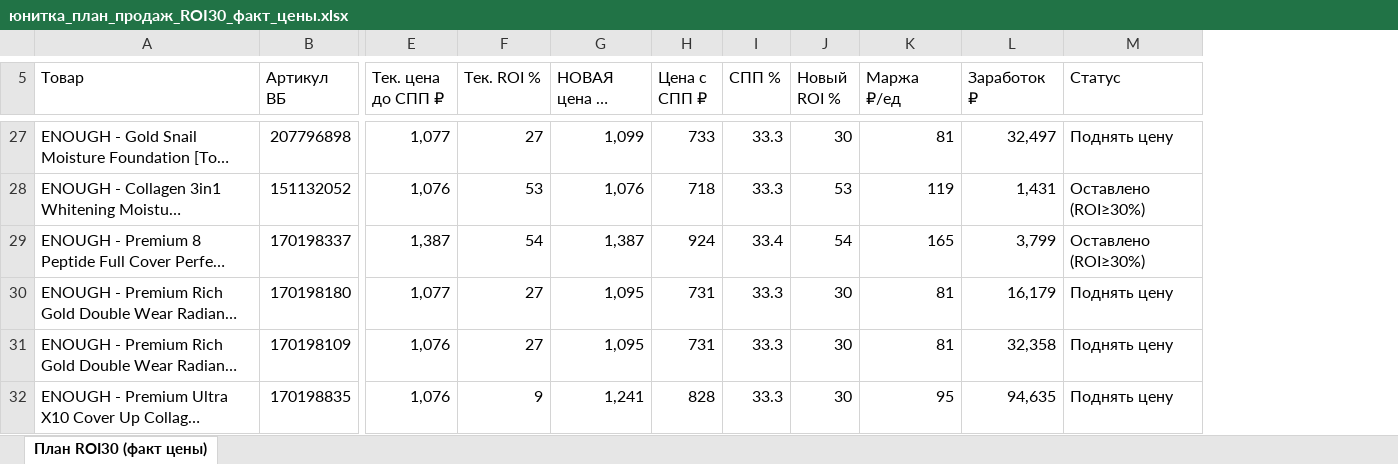
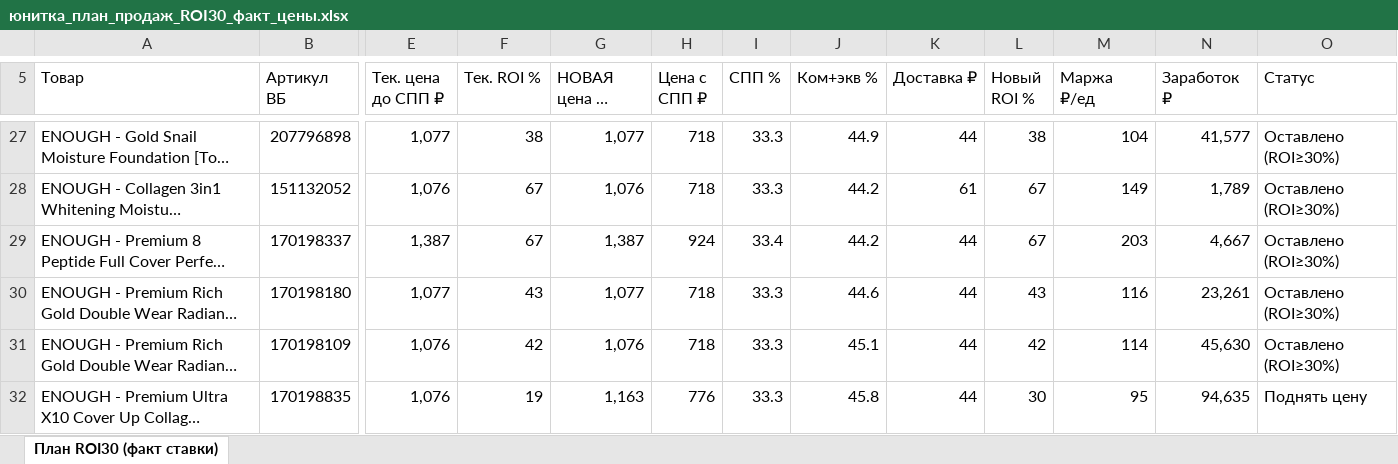
Before and after one commit to User26-2026/K-beauty-New, an Excel workbook: outputs/unit_economics/юнитка_план_продаж_ROI30_факт_цены.xlsx, sheet План ROI30 (факт ставки), drawn as a sheet; only a part is shown, gaps mark what is left out; long unchanged cells end in …; values as stored, in another font and other column widths than the file's, no cell formats; addresses are those after the commit; the diff covers the shown part only; the diff names each change by its address in the sheet, - before the commit and + after, or states it on an @@ line.

```diff
--- a/outputs/unit_economics/юнитка_план_продаж_ROI30_факт_цены.xlsx (sheet План ROI30 (факт ставки))
+++ b/outputs/unit_economics/юнитка_план_продаж_ROI30_факт_цены.xlsx (sheet План ROI30 (факт ставки))
-sheet tab: План ROI30 (факт цены)
+sheet tab: План ROI30 (факт ставки)
+column J (Ком+экв %), rows 27-32: 44.9 | 44.2 | 44.2 | 44.6 | 45.1 | 45.8
+column K (Доставка ₽), rows 27-32: 44 | 61 | 44 | 44 | 44 | 44
-F27 (Тек. ROI %): 27
+F27 (Тек. ROI %): 38
-G27 (НОВАЯ цена до СПП ₽): 1,099
+G27 (НОВАЯ цена до СПП ₽): 1,077
-H27 (Цена с СПП ₽): 733
+H27 (Цена с СПП ₽): 718
-L27 (Новый ROI %): 30
+L27 (Новый ROI %): 38
-M27 (Маржа ₽/ед): 81
+M27 (Маржа ₽/ед): 104
-N27 (Заработок ₽): 32,497
+N27 (Заработок ₽): 41,577
-O27 (Статус): Поднять цену
+O27 (Статус): Оставлено (ROI≥30%)
-F28 (Тек. ROI %): 53
+F28 (Тек. ROI %): 67
-L28 (Новый ROI %): 53
+L28 (Новый ROI %): 67
-M28 (Маржа ₽/ед): 119
+M28 (Маржа ₽/ед): 149
-N28 (Заработок ₽): 1,431
+N28 (Заработок ₽): 1,789
-F29 (Тек. ROI %): 54
+F29 (Тек. ROI %): 67
-L29 (Новый ROI %): 54
+L29 (Новый ROI %): 67
-M29 (Маржа ₽/ед): 165
+M29 (Маржа ₽/ед): 203
-N29 (Заработок ₽): 3,799
+N29 (Заработок ₽): 4,667
-F30 (Тек. ROI %): 27
+F30 (Тек. ROI %): 43
-G30 (НОВАЯ цена до СПП ₽): 1,095
+G30 (НОВАЯ цена до СПП ₽): 1,077
-H30:H31 (Цена с СПП ₽): 731
+H30:H31 (Цена с СПП ₽): 718
-L30 (Новый ROI %): 30
+L30 (Новый ROI %): 43
-M30 (Маржа ₽/ед): 81
+M30 (Маржа ₽/ед): 116
-N30 (Заработок ₽): 16,179
+N30 (Заработок ₽): 23,261
-O30:O31 (Статус): Поднять цену
+O30:O31 (Статус): Оставлено (ROI≥30%)
-F31 (Тек. ROI %): 27
+F31 (Тек. ROI %): 42
-G31 (НОВАЯ цена до СПП ₽): 1,095
+G31 (НОВАЯ цена до СПП ₽): 1,076
-L31 (Новый ROI %): 30
+L31 (Новый ROI %): 42
-M31 (Маржа ₽/ед): 81
+M31 (Маржа ₽/ед): 114
-N31 (Заработок ₽): 32,358
+N31 (Заработок ₽): 45,630
-F32 (Тек. ROI %): 9
+F32 (Тек. ROI %): 19
-G32 (НОВАЯ цена до СПП ₽): 1,241
+G32 (НОВАЯ цена до СПП ₽): 1,163
-H32 (Цена с СПП ₽): 828
+H32 (Цена с СПП ₽): 776
```
Also changed, not shown: 382 edited cells elsewhere in this sheet, cell formats, 4 other files.
